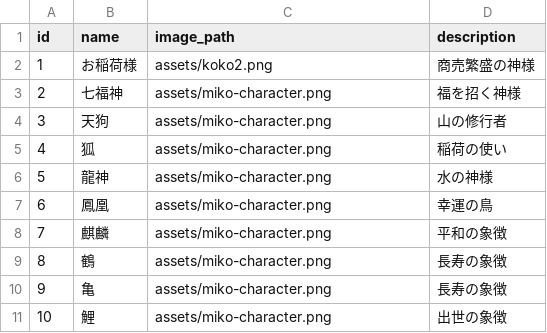
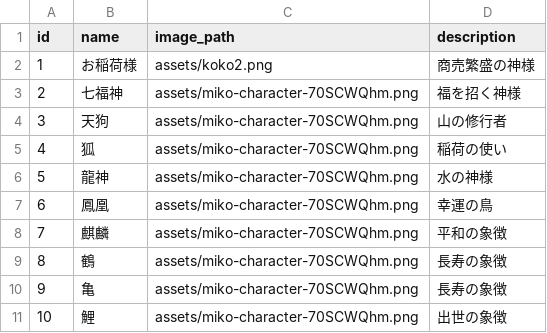
Before and after one commit to Newrona-pi/omairi_app, a CSV file: public/characters.csv, drawn as a sheet.

Commit message:
fix: update characters.csv image_path to hashed filenames

```diff
--- a/public/characters.csv
+++ b/public/characters.csv
@@ -2,10 +2,10 @@ id,name,image_path,description
 1,お稲荷様,assets/koko2.png,商売繁盛の神様
-2,七福神,assets/miko-character.png,福を招く神様
-3,天狗,assets/miko-character.png,山の修行者
-4,狐,assets/miko-character.png,稲荷の使い
-5,龍神,assets/miko-character.png,水の神様
-6,鳳凰,assets/miko-character.png,幸運の鳥
-7,麒麟,assets/miko-character.png,平和の象徴
-8,鶴,assets/miko-character.png,長寿の象徴
-9,亀,assets/miko-character.png,長寿の象徴
-10,鯉,assets/miko-character.png,出世の象徴
+2,七福神,assets/miko-character-70SCWQhm.png,福を招く神様
+3,天狗,assets/miko-character-70SCWQhm.png,山の修行者
+4,狐,assets/miko-character-70SCWQhm.png,稲荷の使い
+5,龍神,assets/miko-character-70SCWQhm.png,水の神様
+6,鳳凰,assets/miko-character-70SCWQhm.png,幸運の鳥
+7,麒麟,assets/miko-character-70SCWQhm.png,平和の象徴
+8,鶴,assets/miko-character-70SCWQhm.png,長寿の象徴
+9,亀,assets/miko-character-70SCWQhm.png,長寿の象徴
+10,鯉,assets/miko-character-70SCWQhm.png,出世の象徴
```
